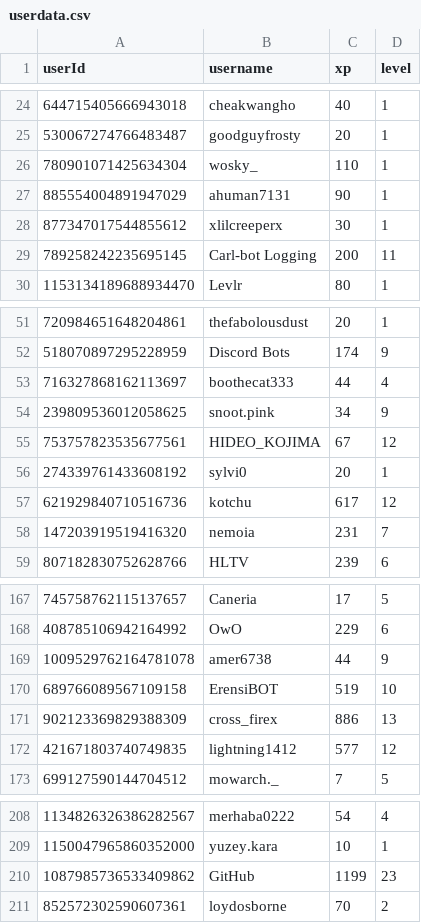
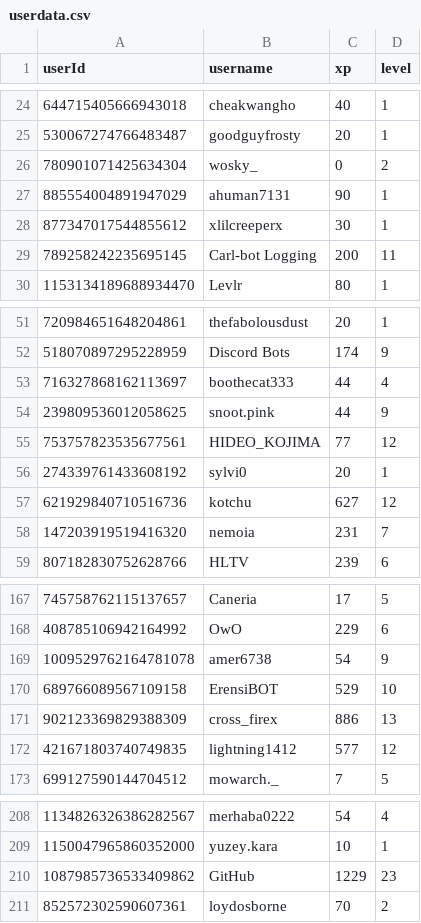
Before and after one commit to ScytedTV-Studios/api.scyted.tv, a CSV file: levlr/userdata.csv, drawn as a sheet; only a part is shown, gaps mark what is left out.

```diff
--- a/levlr/userdata.csv
+++ b/levlr/userdata.csv
@@ -25,3 +25,3 @@ userId,username,xp,level
 530067274766483487,goodguyfrosty,20,1
-780901071425634304,wosky_,110,1
+780901071425634304,wosky_,0,2
 885554004891947029,ahuman7131,90,1
@@ -53,6 +53,6 @@ userId,username,xp,level
 716327868162113697,boothecat333,44,4
-239809536012058625,snoot.pink,34,9
-753757823535677561,HIDEO_KOJIMA,67,12
+239809536012058625,snoot.pink,44,9
+753757823535677561,HIDEO_KOJIMA,77,12
 274339761433608192,sylvi0,20,1
-621929840710516736,kotchu,617,12
+621929840710516736,kotchu,627,12
 147203919519416320,nemoia,231,7
@@ -168,4 +168,4 @@ userId,username,xp,level
 408785106942164992,OwO,229,6
-1009529762164781078,amer6738,44,9
-689766089567109158,ErensiBOT,519,10
+1009529762164781078,amer6738,54,9
+689766089567109158,ErensiBOT,529,10
 902123369829388309,cross_firex,886,13
@@ -209,3 +209,3 @@ userId,username,xp,level
 1150047965860352000,yuzey.kara,10,1
-1087985736533409862,GitHub,1199,23
+1087985736533409862,GitHub,1229,23
 852572302590607361,loydosborne,70,2
```
Also changed, not shown: 1 other file.
